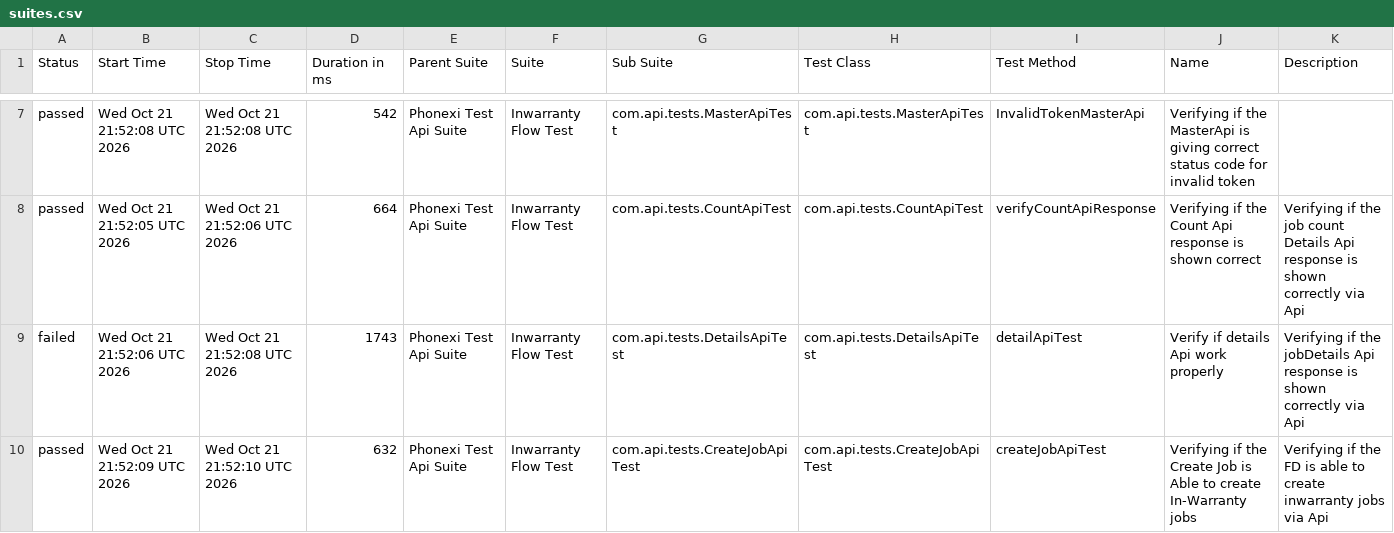
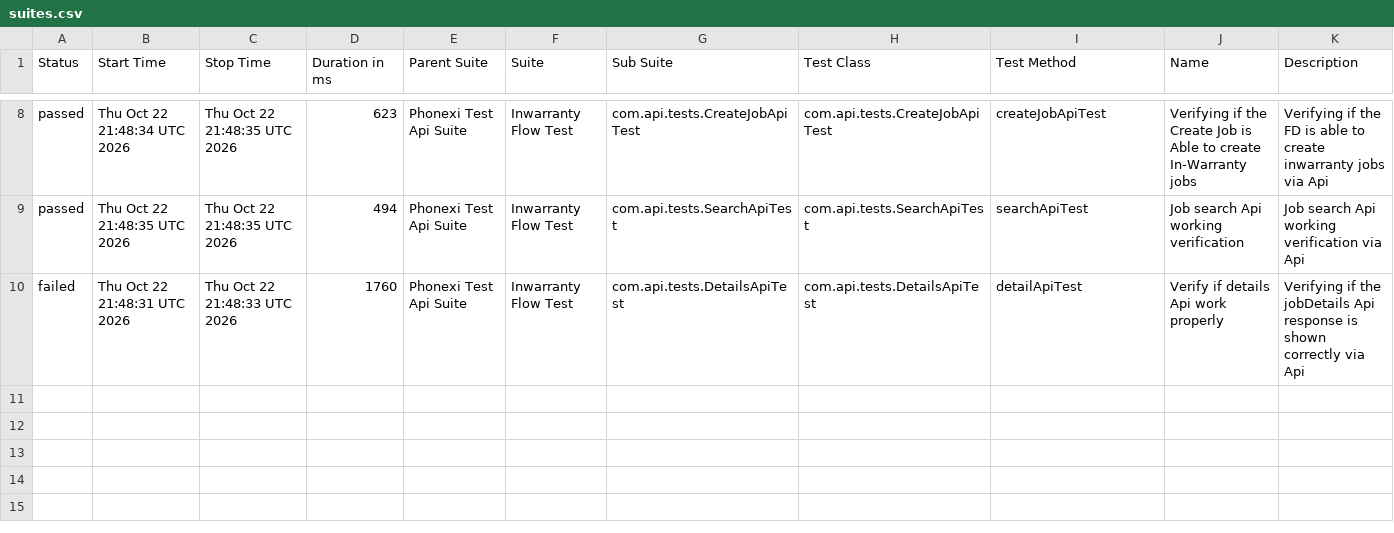
Before and after one commit to ParimiBharath1/phoenixTestAutomationFramework, a CSV file: data/suites.csv, drawn as a sheet; only a part is shown, gaps mark what is left out; the diff covers the shown part only.

```diff
--- a/data/suites.csv
+++ b/data/suites.csv
@@ -7,4 +8,3 @@
-"passed","Wed Oct 21 21:52:08 UTC 2026","Wed Oct 21 21:52:08 UTC 2026","542","Phonexi Test Api Suite","Inwarranty Flow Test","com.api.tests.MasterApiTest","com.api.tests.MasterApiTest","InvalidTokenMasterApi","Verifying if the MasterApi is giving correct status code for invalid token",""
-"passed","Wed Oct 21 21:52:05 UTC 2026","Wed Oct 21 21:52:06 UTC 2026","664","Phonexi Test Api Suite","Inwarranty Flow Test","com.api.tests.CountApiTest","com.api.tests.CountApiTest","verifyCountApiResponse","Verifying if the Count Api response is shown correct","Verifying if the job count Details Api response is shown correctly via Api"
-"failed","Wed Oct 21 21:52:06 UTC 2026","Wed Oct 21 21:52:08 UTC 2026","1743","Phonexi Test Api Suite","Inwarranty Flow Test","com.api.tests.DetailsApiTest","com.api.tests.DetailsApiTest","detailApiTest","Verify if details Api work properly","Verifying if the jobDetails Api response is shown correctly via Api"
-"passed","Wed Oct 21 21:52:09 UTC 2026","Wed Oct 21 21:52:10 UTC 2026","632","Phonexi Test Api Suite","Inwarranty Flow Test","com.api.tests.CreateJobApiTest","com.api.tests.CreateJobApiTest","createJobApiTest","Verifying if the Create Job is Able to create In-Warranty jobs","Verifying if the FD is able to create inwarranty jobs via Api"
+"passed","Thu Oct 22 21:48:34 UTC 2026","Thu Oct 22 21:48:35 UTC 2026","623","Phonexi Test Api Suite","Inwarranty Flow Test","com.api.tests.CreateJobApiTest","com.api.tests.CreateJobApiTest","createJobApiTest","Verifying if the Create Job is Able to create In-Warranty jobs","Verifying if the FD is able to create inwarranty jobs via Api"
+"passed","Thu Oct 22 21:48:35 UTC 2026","Thu Oct 22 21:48:35 UTC 2026","494","Phonexi Test Api Suite","Inwarranty Flow Test","com.api.tests.SearchApiTest","com.api.tests.SearchApiTest","searchApiTest","Job search Api working verification","Job search Api working verification via Api"
+"failed","Thu Oct 22 21:48:31 UTC 2026","Thu Oct 22 21:48:33 UTC 2026","1760","Phonexi Test Api Suite","Inwarranty Flow Test","com.api.tests.DetailsApiTest","com.api.tests.DetailsApiTest","detailApiTest","Verify if details Api work properly","Verifying if the jobDetails Api response is shown correctly via Api"
```
Also changed, not shown: 1 added row and 30 edited cells elsewhere in this file, data/behaviors.csv, 57 other files.
